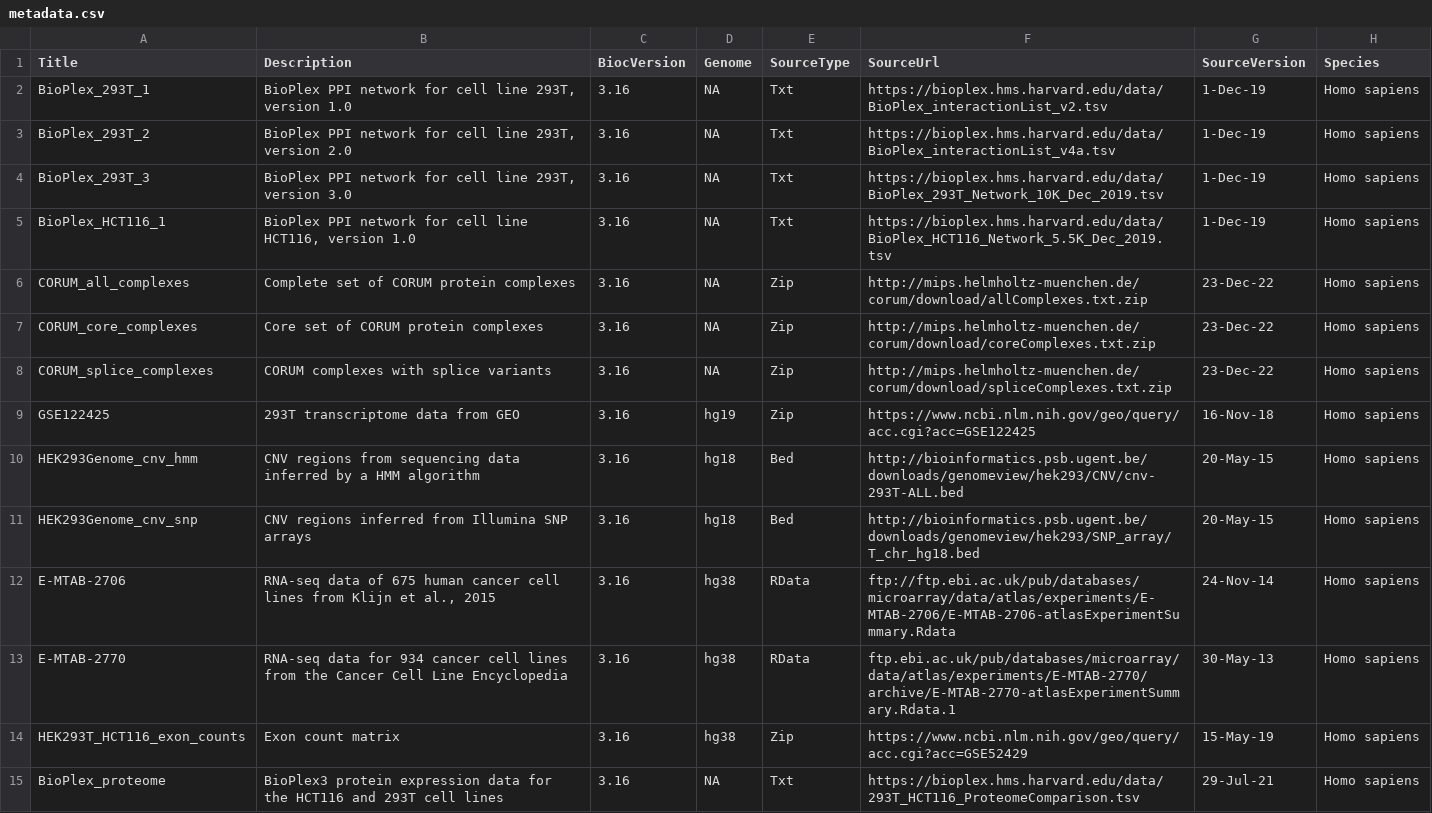
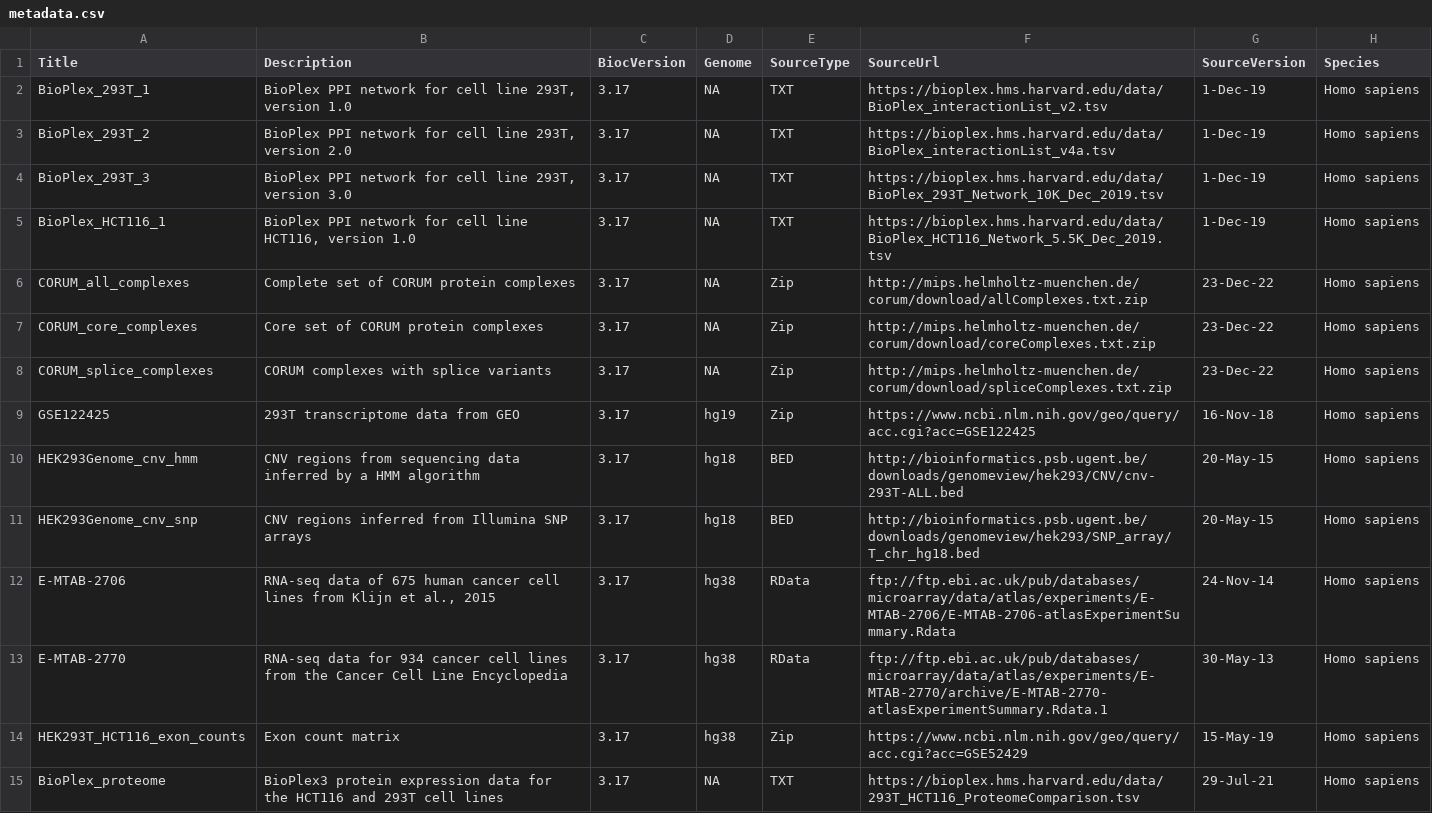
Before and after one commit to ccb-hms/BioPlex, a CSV file: inst/extdata/metadata.csv, drawn as a sheet; only a part is shown; the diff names each change by its address in the sheet, - before the commit and + after, or states it on an @@ line.

Commit message:
pull CORUM complexes from ExperimentHub

```diff
--- a/inst/extdata/metadata.csv
+++ b/inst/extdata/metadata.csv
-C2:C15 (BiocVersion): 3.16
+C2:C15 (BiocVersion): 3.17
-E2:E5 (SourceType): Txt
+E2:E5 (SourceType): TXT
-E10:E11 (SourceType): Bed
+E10:E11 (SourceType): BED
-F13 (SourceUrl): ftp.ebi.ac.uk/pub/databases/microarray/data/atlas/experiments/E-MTAB-2770/archive/E-MTAB-2770-atlasExperimentSummary.Rdata.1
+F13 (SourceUrl): ftp://ftp.ebi.ac.uk/pub/databases/microarray/data/atlas/experiments/E-MTAB-2770/archive/E-MTAB-2770-atlasExperimentSummary.Rdata.1
-E15 (SourceType): Txt
+E15 (SourceType): TXT
```
Also changed, not shown: 4 other files.
